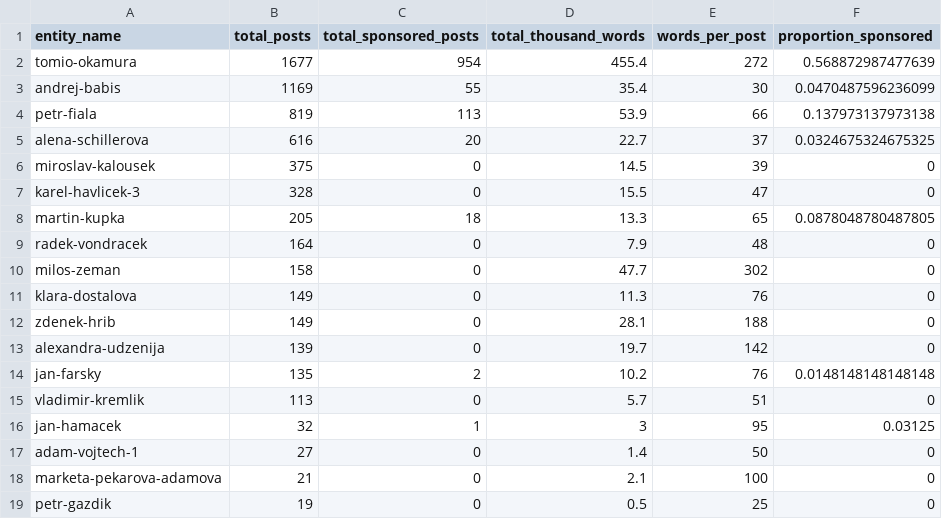
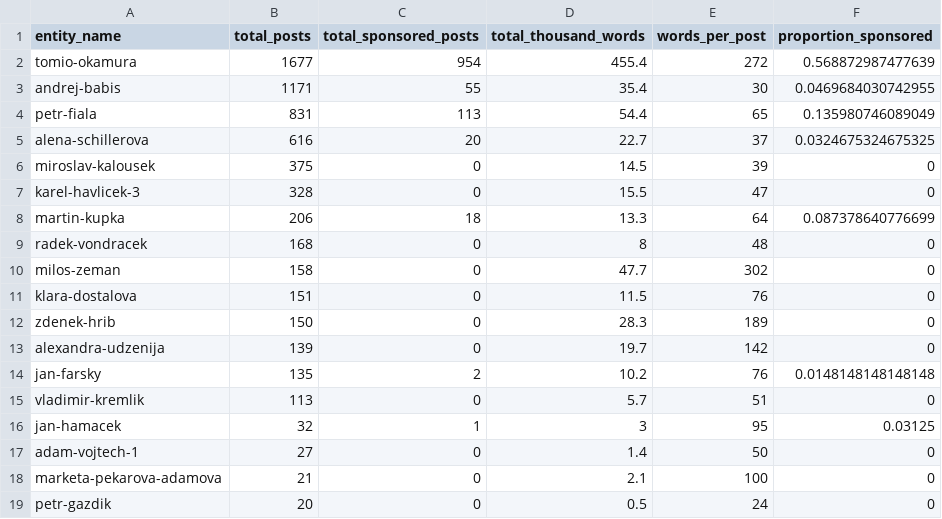
Before and after one commit to opop999/election_monitoring_social_media_communication, a CSV file: data/summary_tables/total_summary_fb.csv, drawn as a sheet.

```diff
--- a/data/summary_tables/total_summary_fb.csv
+++ b/data/summary_tables/total_summary_fb.csv
@@ -2,4 +2,4 @@ entity_name,total_posts,total_sponsored_posts,total_thousand_words,words_per_pos
 tomio-okamura,1677,954,455.4,272,0.568872987477639
-andrej-babis,1169,55,35.4,30,0.0470487596236099
-petr-fiala,819,113,53.9,66,0.137973137973138
+andrej-babis,1171,55,35.4,30,0.0469684030742955
+petr-fiala,831,113,54.4,65,0.135980746089049
 alena-schillerova,616,20,22.7,37,0.0324675324675325
@@ -7,7 +7,7 @@ miroslav-kalousek,375,0,14.5,39,0
 karel-havlicek-3,328,0,15.5,47,0
-martin-kupka,205,18,13.3,65,0.0878048780487805
-radek-vondracek,164,0,7.9,48,0
+martin-kupka,206,18,13.3,64,0.087378640776699
+radek-vondracek,168,0,8,48,0
 milos-zeman,158,0,47.7,302,0
-klara-dostalova,149,0,11.3,76,0
-zdenek-hrib,149,0,28.1,188,0
+klara-dostalova,151,0,11.5,76,0
+zdenek-hrib,150,0,28.3,189,0
 alexandra-udzenija,139,0,19.7,142,0
@@ -18,2 +18,2 @@ adam-vojtech-1,27,0,1.4,50,0
 marketa-pekarova-adamova,21,0,2.1,100,0
-petr-gazdik,19,0,0.5,25,0
+petr-gazdik,20,0,0.5,24,0
```
Also changed, not shown: data/summary_tables/time_summary_fb.csv, data/summary_tables/time_summary_tw.csv, 35 other files.
